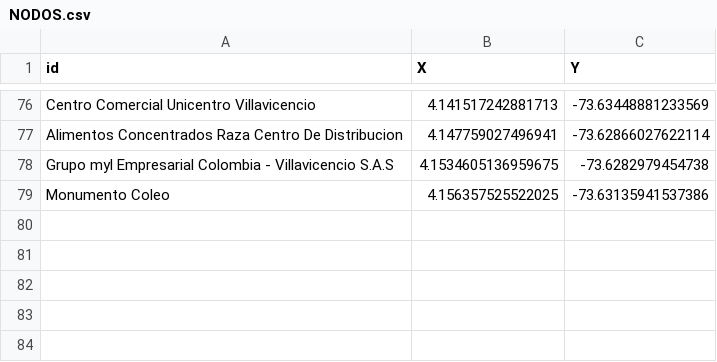
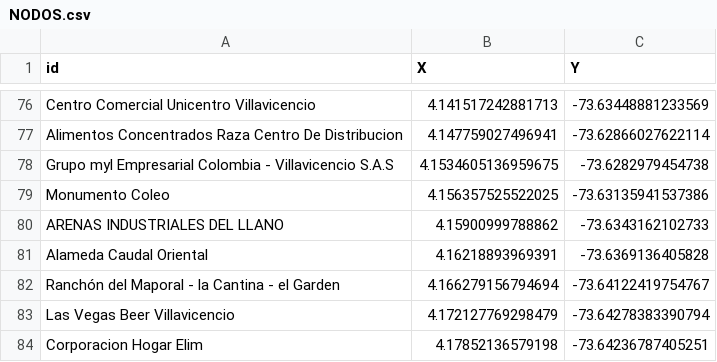
Before and after one commit to zeroxwx/PROYECTO, a CSV file: NODOS.csv, drawn as a sheet; only a part is shown, gaps mark what is left out; the diff names each change by its address in the sheet, - before the commit and + after, or states it on an @@ line.

Commit message:
Update NODOS.csv

```diff
--- a/NODOS.csv
+++ b/NODOS.csv
+row 80: ARENAS INDUSTRIALES DEL LLANO | 4.15900999788862 | -73.6343162102733
+row 81: Alameda Caudal Oriental | 4.16218893969391 | -73.6369136405828
+row 82: Ranchón del Maporal - la Cantina - el Garden | 4.166279156794694 | -73.64122419754767
+row 83: Las Vegas Beer Villavicencio | 4.172127769298479 | -73.64278383390794
+row 84: Corporacion Hogar Elim | 4.17852136579198 | -73.64236787405251
```
